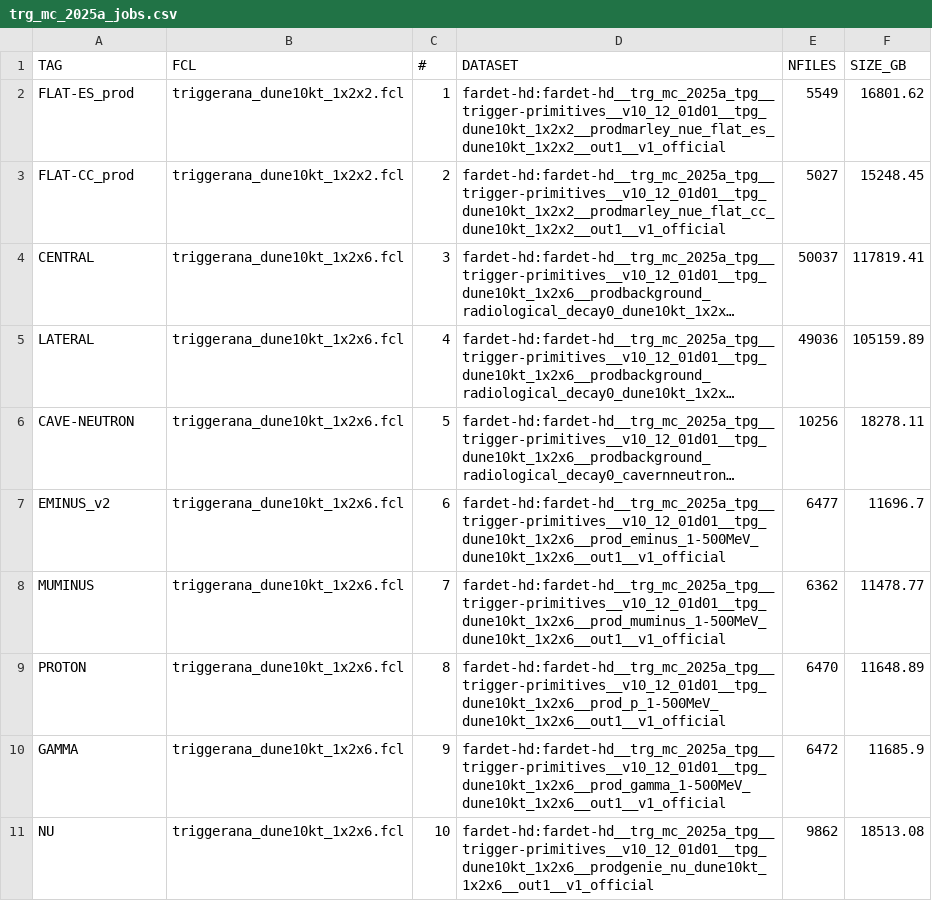
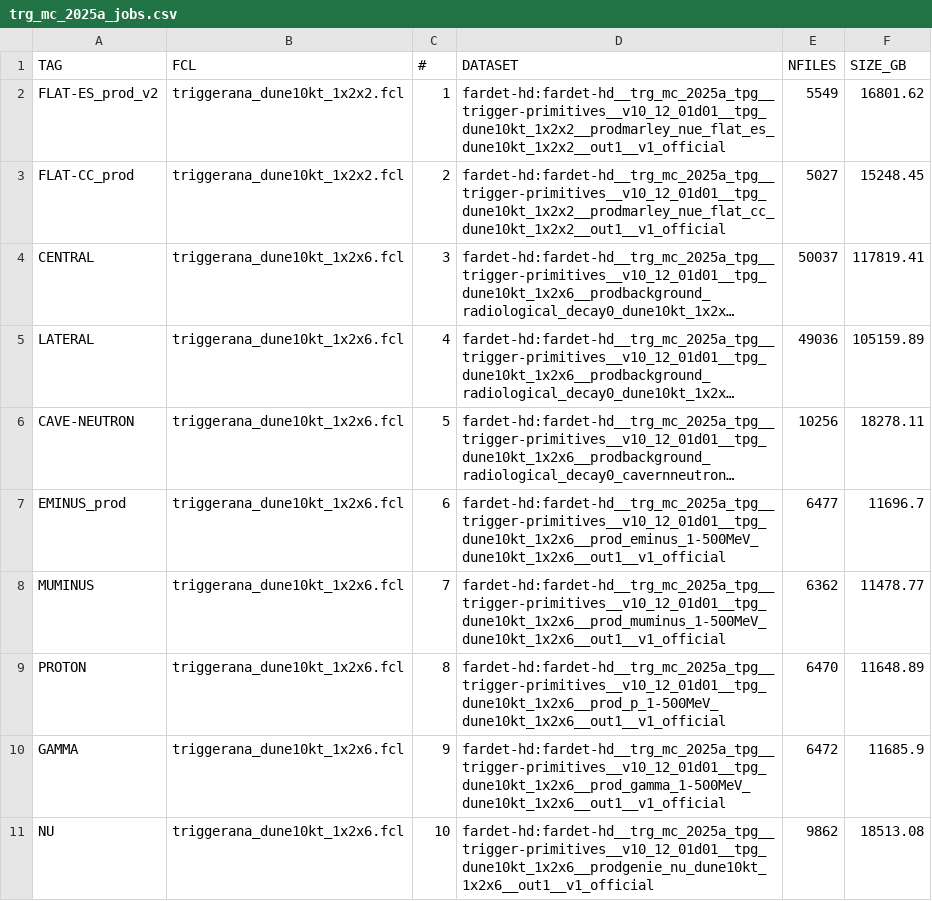
Before and after one commit to DUNE/merge-utils, a CSV file: config/trg_mc_2025a/trg_mc_2025a_jobs.csv, drawn as a sheet; long unchanged cells end in …; the diff names each change by its address in the sheet, - before the commit and + after, or states it on an @@ line.

```diff
--- a/config/trg_mc_2025a/trg_mc_2025a_jobs.csv
+++ b/config/trg_mc_2025a/trg_mc_2025a_jobs.csv
-A2 (TAG): FLAT-ES_prod
+A2 (TAG): FLAT-ES_prod_v2
-A7 (TAG): EMINUS_v2
+A7 (TAG): EMINUS_prod
```
Also changed, not shown: 2 other files.
